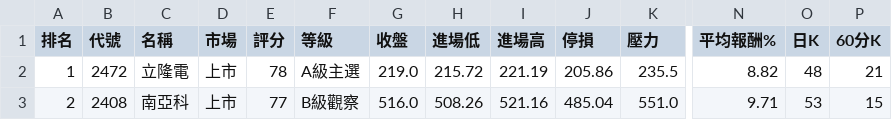
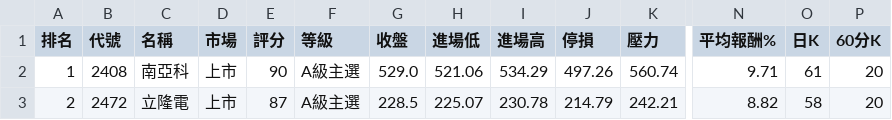
Before and after one commit to poin0917/-tw-stock-radar-cloud, a CSV file: data/latest.csv, drawn as a sheet; only a part is shown, gaps mark what is left out; the diff covers the shown part only; the diff names each change by its address in the sheet, - before the commit and + after, or states it on an @@ line.

```diff
--- a/data/latest.csv
+++ b/data/latest.csv
-B2 (代號): 2472
+B2 (代號): 2408
-C2 (名稱): 立隆電
+C2 (名稱): 南亞科
-E2 (評分): 78
+E2 (評分): 90
-G2 (收盤): 219.0
+G2 (收盤): 529.0
-H2 (進場低): 215.72
+H2 (進場低): 521.06
-I2 (進場高): 221.19
+I2 (進場高): 534.29
-J2 (停損): 205.86
+J2 (停損): 497.26
-K2 (壓力): 235.5
+K2 (壓力): 560.74
-N2 (平均報酬%): 8.82
+N2 (平均報酬%): 9.71
-O2 (日K): 48
+O2 (日K): 61
-P2 (60分K): 21
+P2 (60分K): 20
-B3 (代號): 2408
+B3 (代號): 2472
-C3 (名稱): 南亞科
+C3 (名稱): 立隆電
-E3 (評分): 77
+E3 (評分): 87
-F3 (等級): B級觀察
+F3 (等級): A級主選
-G3 (收盤): 516.0
+G3 (收盤): 228.5
-H3 (進場低): 508.26
+H3 (進場低): 225.07
-I3 (進場高): 521.16
+I3 (進場高): 230.78
-J3 (停損): 485.04
+J3 (停損): 214.79
-K3 (壓力): 551.0
+K3 (壓力): 242.21
-N3 (平均報酬%): 9.71
+N3 (平均報酬%): 8.82
-O3 (日K): 53
+O3 (日K): 58
-P3 (60分K): 15
+P3 (60分K): 20
```
Also changed, not shown: 1 removed row and 25 edited cells elsewhere in this file, 1 other file.
